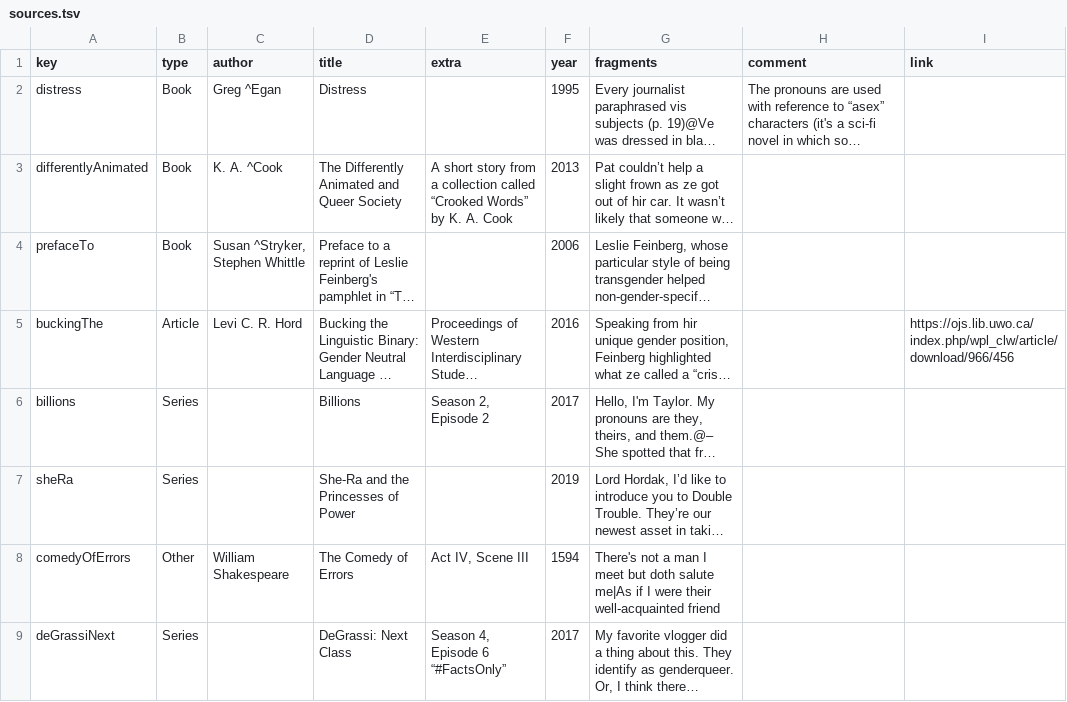
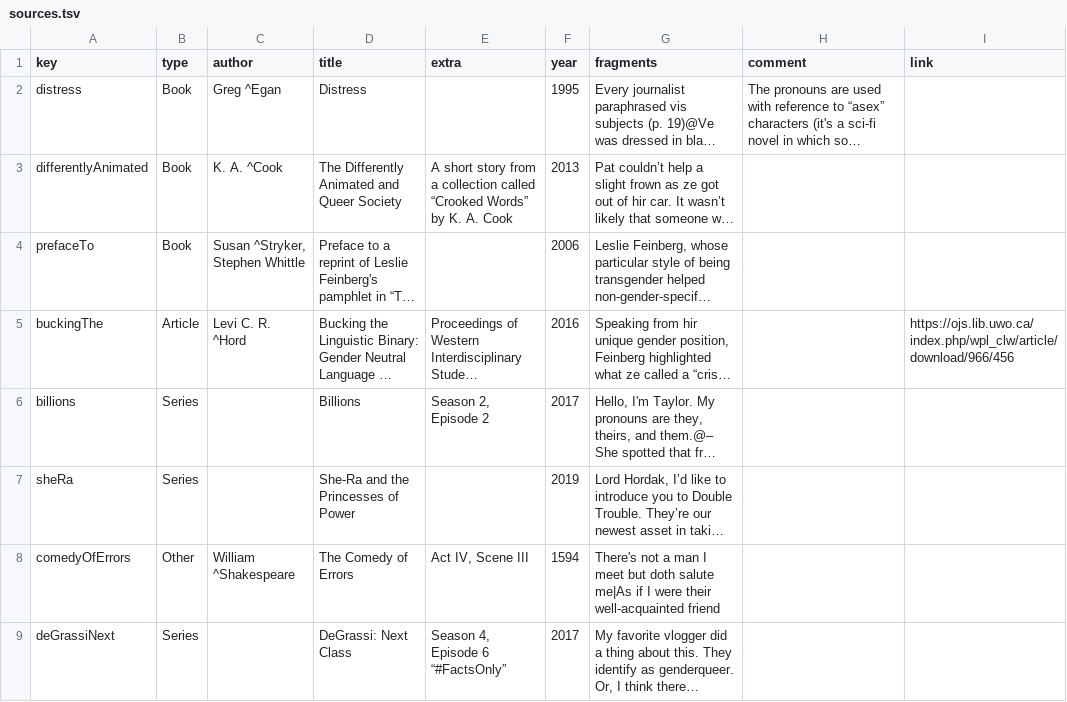
Before and after one commit to zlomenina/zajmena, a TSV file: locale/en/sources/sources.tsv, drawn as a sheet; only a part is shown; long unchanged cells end in …; the diff covers the shown part only; the diff names each change by its address in the sheet, - before the commit and + after, or states it on an @@ line.

Commit message:
#61 [en][sources]

```diff
--- a/locale/en/sources/sources.tsv
+++ b/locale/en/sources/sources.tsv
-C5 (author): Levi C. R. Hord
+C5 (author): Levi C. R. ^Hord
-C8 (author): William Shakespeare
+C8 (author): William ^Shakespeare
```
Also changed, not shown: 1 added row and 3 edited cells elsewhere in this file, locale/en/pronouns/pronouns.tsv.
